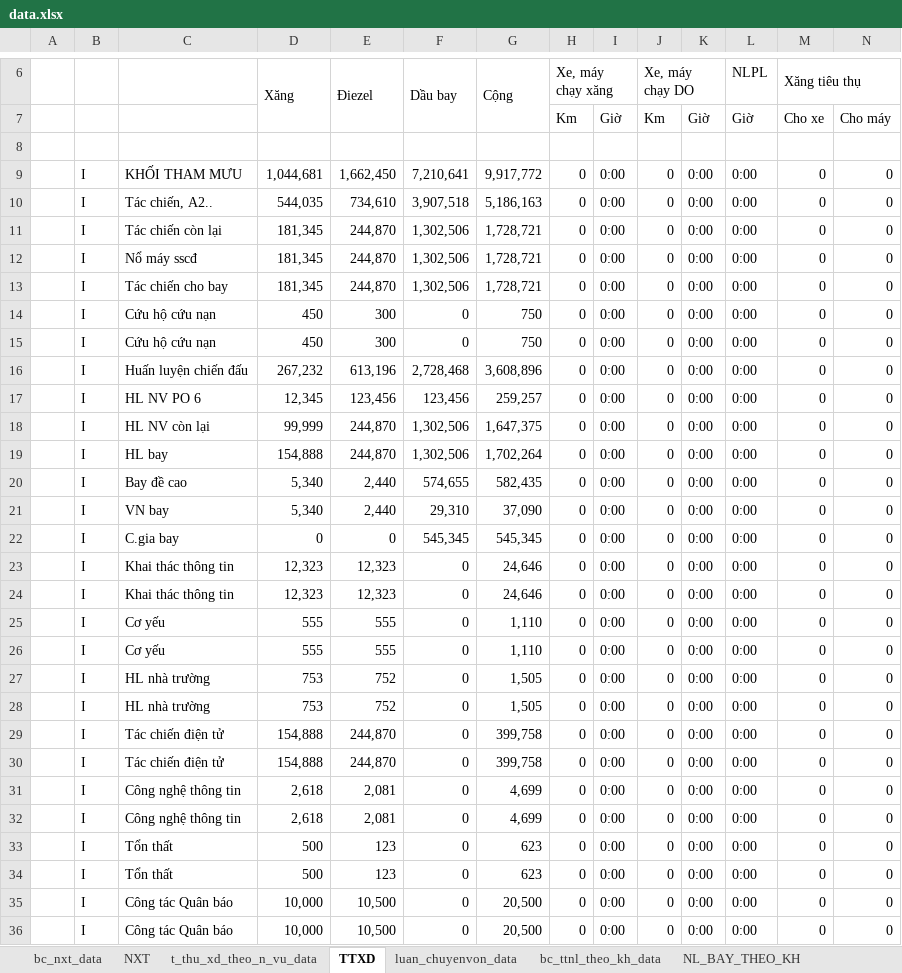
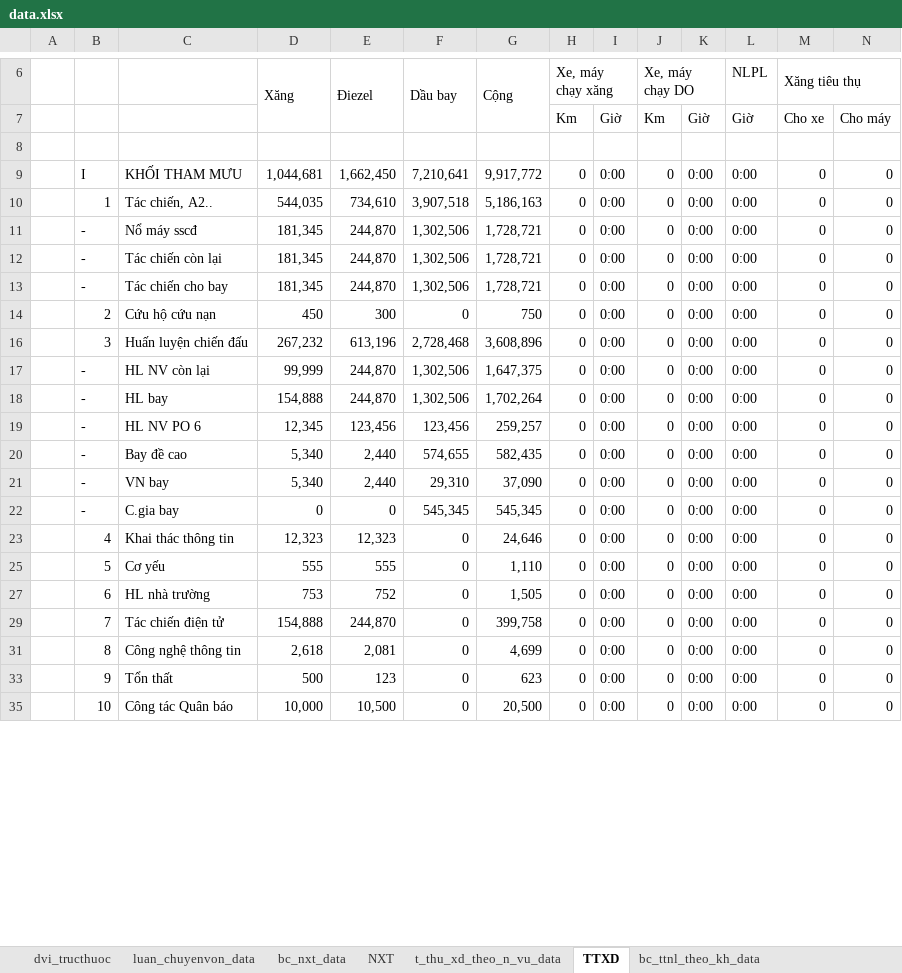
Before and after one commit to ste4-share/xdf, an Excel workbook: xlsx_template/data.xlsx, sheet TTXD, drawn as a sheet; only a part is shown, gaps mark what is left out; values as stored, in another font and other column widths than the file's, no cell formats; removed rows and columns are numbered as before the commit, all else as after; rows hold the shown columns only; the diff covers the shown part only; the diff names each change by its address in the sheet, - before the commit and + after, or states it on an @@ line.

```diff
--- a/xlsx_template/data.xlsx (sheet TTXD)
+++ b/xlsx_template/data.xlsx (sheet TTXD)
+sheet tab: dvi_tructhuoc
@@ sheet tab order changed: dvi_tructhuoc | luan_chuyenvon_data | bc_nxt_data | NXT | t_thu_xd_theo_n_vu_data | TTXD | bc_ttnl_theo_kh_data @@
-B10: I
+B10: 1
-B11:B13: I
+B11:B13: -
-C11: Tác chiến còn lại
+C11: Nổ máy sscđ
-C12: Nổ máy sscđ
+C12: Tác chiến còn lại
-B14: I
+B14: 2
-row 15:  | I | Cứu hộ cứu nạn | 450 | 300 | 0 | 750 | 0 | 0:00 | 0 | 0:00 | 0:00 | 0 | 0
-B16: I
+B16: 3
-row 17:  | I | HL NV PO 6 | 12,345 | 123,456 | 123,456 | 259,257 | 0 | 0:00 | 0 | 0:00 | 0:00 | 0 | 0
-B17:B18: I
+B17:B18: -
+row 19:  | - | HL NV PO 6 | 12,345 | 123,456 | 123,456 | 259,257 | 0 | 0:00 | 0 | 0:00 | 0:00 | 0 | 0
-B20:B22: I
+B20:B22: -
-B23: I
+B23: 4
-row 24:  | I | Khai thác thông tin | 12,323 | 12,323 | 0 | 24,646 | 0 | 0:00 | 0 | 0:00 | 0:00 | 0 | 0
-B25: I
+B25: 5
-row 26:  | I | Cơ yếu | 555 | 555 | 0 | 1,110 | 0 | 0:00 | 0 | 0:00 | 0:00 | 0 | 0
-B27: I
+B27: 6
-row 28:  | I | HL nhà trường | 753 | 752 | 0 | 1,505 | 0 | 0:00 | 0 | 0:00 | 0:00 | 0 | 0
-B29: I
+B29: 7
-row 30:  | I | Tác chiến điện tử | 154,888 | 244,870 | 0 | 399,758 | 0 | 0:00 | 0 | 0:00 | 0:00 | 0 | 0
-B31: I
+B31: 8
-row 32:  | I | Công nghệ thông tin | 2,618 | 2,081 | 0 | 4,699 | 0 | 0:00 | 0 | 0:00 | 0:00 | 0 | 0
-B33: I
+B33: 9
-row 34:  | I | Tổn thất | 500 | 123 | 0 | 623 | 0 | 0:00 | 0 | 0:00 | 0:00 | 0 | 0
-B35: I
+B35: 10
-row 36:  | I | Công tác Quân báo | 10,000 | 10,500 | 0 | 20,500 | 0 | 0:00 | 0 | 0:00 | 0:00 | 0 | 0
```
Also changed, not shown: 13 added rows, 12 removed rows, 12 hidden or unhidden rows, 61 edited cells and merged cells elsewhere in this sheet, sheet bc_ttnl_theo_kh_data, sheet NL_BAY_THEO_KH, sheet NXT, sheet ttxd_xmt_data, sheet TTXD_XMT, sheet t_thu_xd_theo_n_vu_data, 2 more sheets, cell formats, formulas that keep their value, hidden cells, 17 other files.
